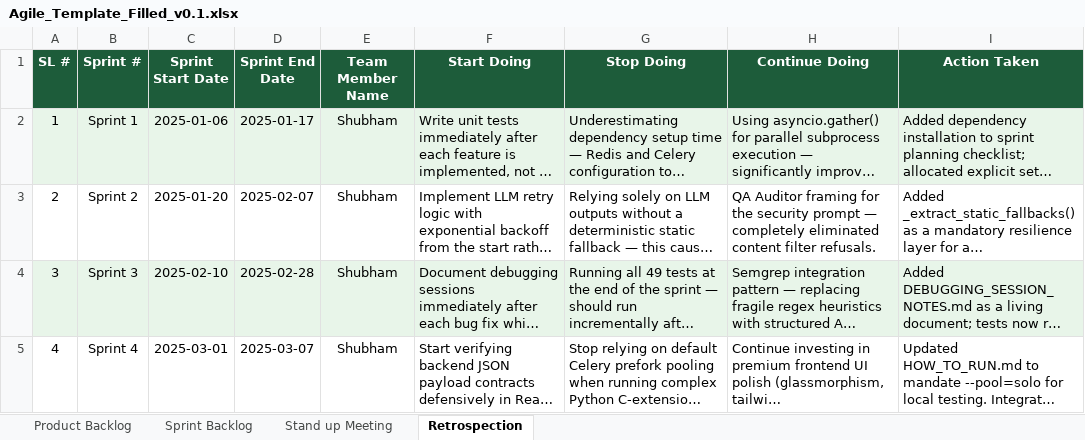
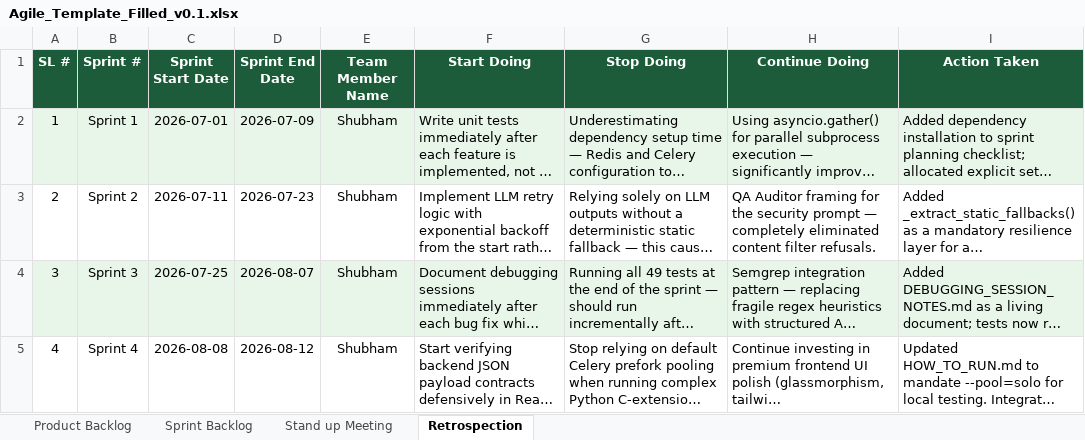
Before and after one commit to shubham0915/AI-Code-Review-Security-Analysis-Agent-Group2, an Excel workbook: docs/Agile_Template_Filled_v0.1.xlsx, sheet Retrospection, drawn as a sheet; long unchanged cells end in …; values as stored, in another font and other column widths than the file's, no borders; the diff names each change by its address in the sheet, - before the commit and + after, or states it on an @@ line.

```diff
--- a/docs/Agile_Template_Filled_v0.1.xlsx (sheet Retrospection)
+++ b/docs/Agile_Template_Filled_v0.1.xlsx (sheet Retrospection)
-C2 (Sprint Start Date): 2025-01-06
+C2 (Sprint Start Date): 2026-07-01
-D2 (Sprint End Date): 2025-01-17
+D2 (Sprint End Date): 2026-07-09
-C3 (Sprint Start Date): 2025-01-20
+C3 (Sprint Start Date): 2026-07-11
-D3 (Sprint End Date): 2025-02-07
+D3 (Sprint End Date): 2026-07-23
-C4 (Sprint Start Date): 2025-02-10
+C4 (Sprint Start Date): 2026-07-25
-D4 (Sprint End Date): 2025-02-28
+D4 (Sprint End Date): 2026-08-07
-C5 (Sprint Start Date): 2025-03-01
+C5 (Sprint Start Date): 2026-08-08
-D5 (Sprint End Date): 2025-03-07
+D5 (Sprint End Date): 2026-08-12
```
Also changed, not shown: sheet Sprint Backlog, docs/Defect_Tracker_Filled_v0.1.xlsx, docs/Unit_Test_Plan_v0.1.xlsx, 16 other files.
